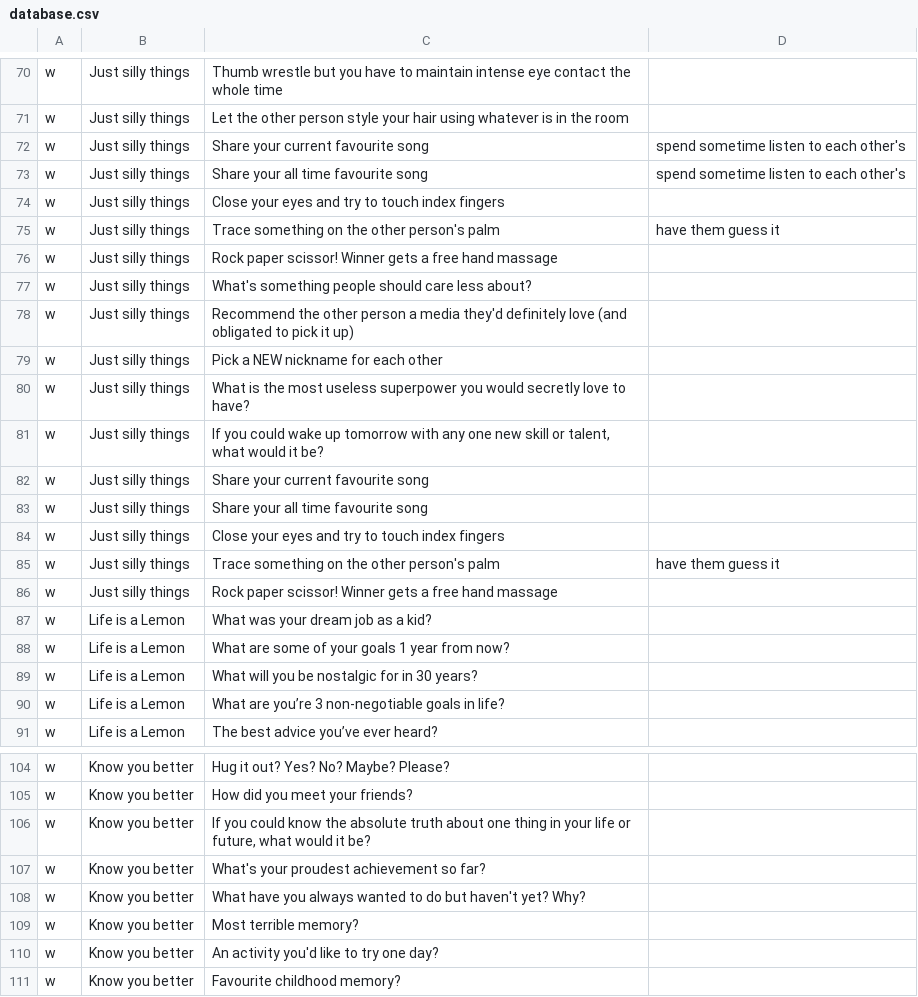
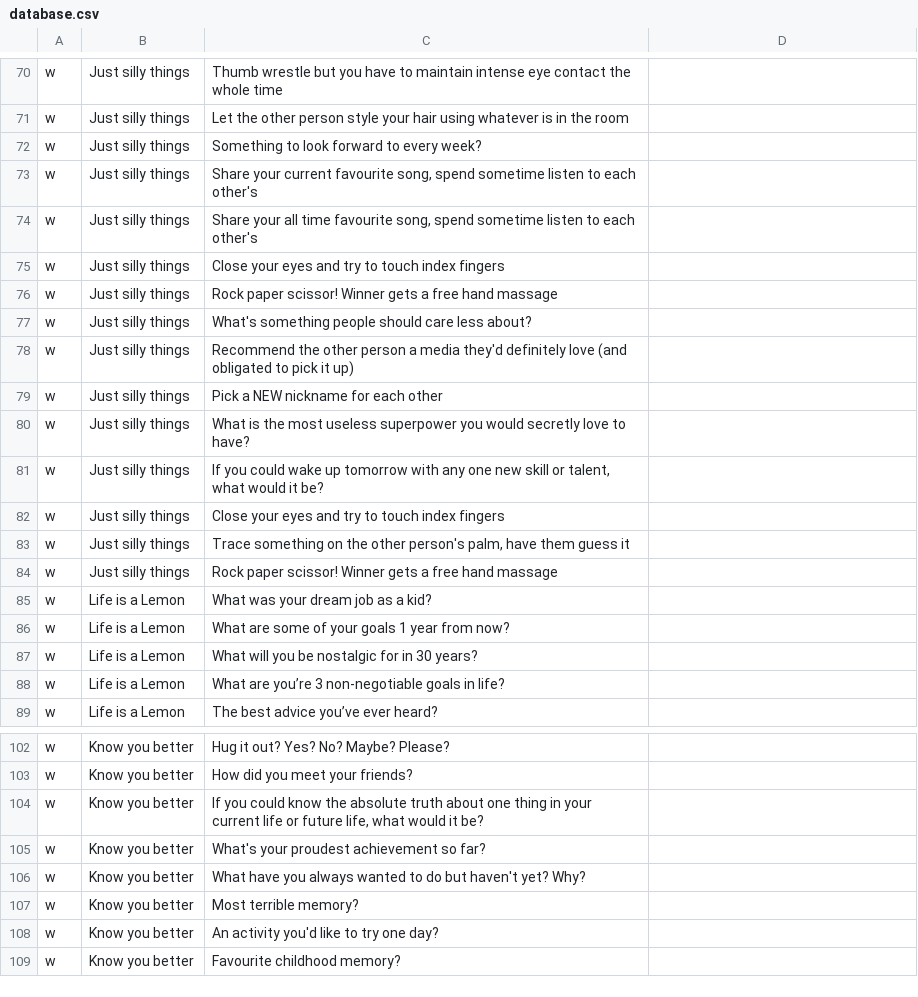
Before and after one commit to mimkis/downforachat, a CSV file: database.csv, drawn as a sheet; only a part is shown, gaps mark what is left out; removed rows and columns are numbered as before the commit, all else as after; the diff names each change by its address in the sheet, - before the commit and + after, or states it on an @@ line.

Commit message:
Update database.csv

```diff
--- a/database.csv
+++ b/database.csv
-C72: Share your current favourite song
+C72: Something to look forward to every week?
-D72: spend sometime listen to each other's
+D72: (empty)
+row 73: w | Just silly things | Share your current favourite song, spend sometime listen to each other's
-C74: …time favourite song
+C74: …time favourite song, spend sometime listen to each other's
-D74: spend sometime listen to each other's
+D74: (empty)
-row 75: w | Just silly things | Trace something on the other person's palm | have them guess it
-row 82: w | Just silly things | Share your current favourite song
-row 83: w | Just silly things | Share your all time favourite song
-C83: …other person's palm
+C83: …other person's palm, have them guess it
-D83: have them guess it
+D83: (empty)
-C104: …in your life or future, what would…
+C104: …in your current life or future life, what would…
```
